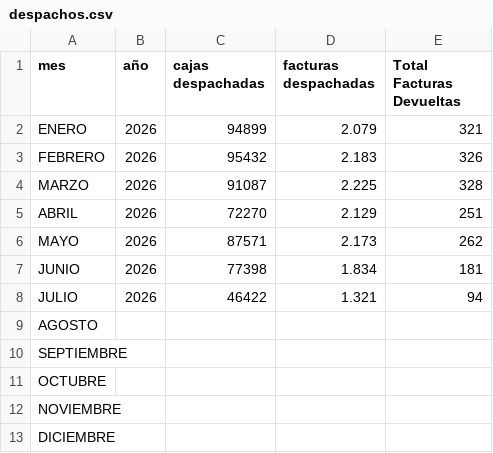
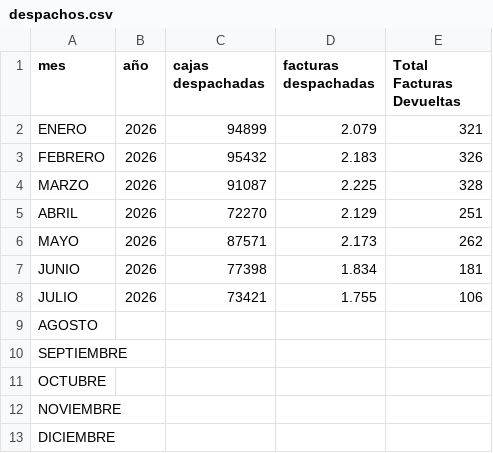
Before and after one commit to wynco0919/dashboard-devoluciones, a CSV file: despachos.csv, drawn as a sheet.

```diff
--- a/despachos.csv
+++ b/despachos.csv
@@ -7,3 +7,3 @@ MAYO;2026;87571;2.173;262
 JUNIO;2026;77398;1.834;181
-JULIO;2026;46422;1.321;94
+JULIO;2026;73421;1.755;106
 AGOSTO;;;;
```
Also changed, not shown: 1 other file.
